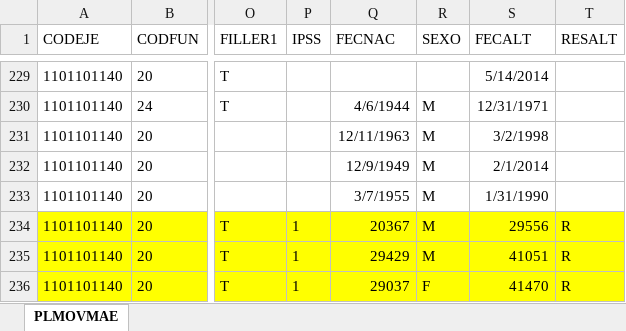
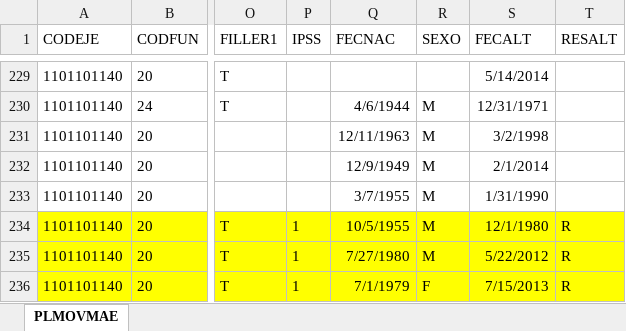
Before and after one commit to HospitalHuaycan/haberes, an Excel workbook: apps/load_data/2014/05/PLMOVMAE.xlsx, sheet PLMOVMAE, drawn as a sheet; only a part is shown, gaps mark what is left out; values as stored, in another font and other column widths than the file's, no borders; the diff names each change by its address in the sheet, - before the commit and + after, or states it on an @@ line.

```diff
--- a/apps/load_data/2014/05/PLMOVMAE.xlsx (sheet PLMOVMAE)
+++ b/apps/load_data/2014/05/PLMOVMAE.xlsx (sheet PLMOVMAE)
-Q234 (FECNAC): 20367
+Q234 (FECNAC): 10/5/1955
-S234 (FECALT): 29556
+S234 (FECALT): 12/1/1980
-Q235 (FECNAC): 29429
+Q235 (FECNAC): 7/27/1980
-S235 (FECALT): 41051
+S235 (FECALT): 5/22/2012
-Q236 (FECNAC): 29037
+Q236 (FECNAC): 7/1/1979
-S236 (FECALT): 41470
+S236 (FECALT): 7/15/2013
```
Also changed, not shown: apps/load_data/2014/04/PLMOVMAE.xlsx, apps/load_data/2014/09/PLMOVMAE.xlsx, 8 other files.
